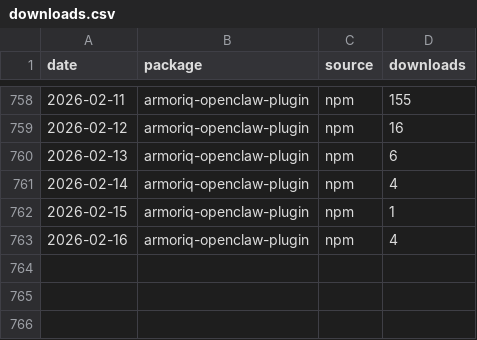
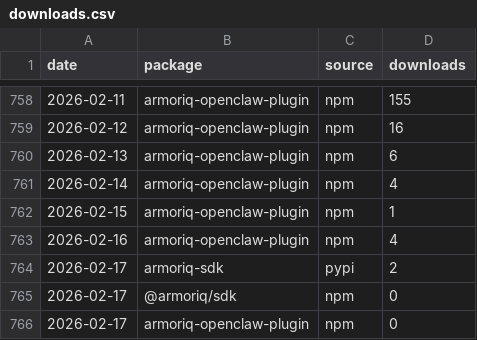
Before and after one commit to armoriq/aiq-traction-tracker, a CSV file: data/downloads.csv, drawn as a sheet; only a part is shown, gaps mark what is left out.

```diff
--- a/data/downloads.csv
+++ b/data/downloads.csv
@@ -763 +763,4 @@ date,package,source,downloads
 2026-02-16,armoriq-openclaw-plugin,npm,4
+2026-02-17,armoriq-sdk,pypi,2
+2026-02-17,@armoriq/sdk,npm,0
+2026-02-17,armoriq-openclaw-plugin,npm,0
```
Also changed, not shown: 6 other files.
